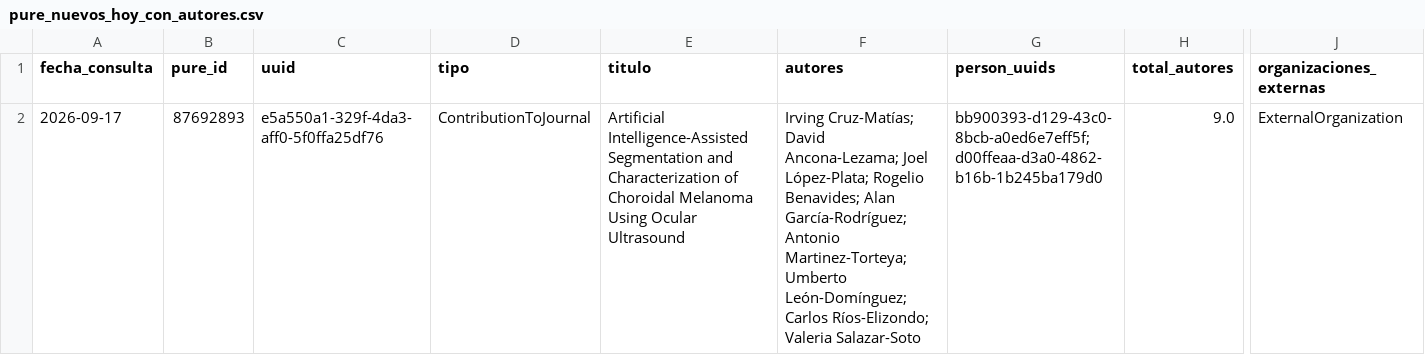
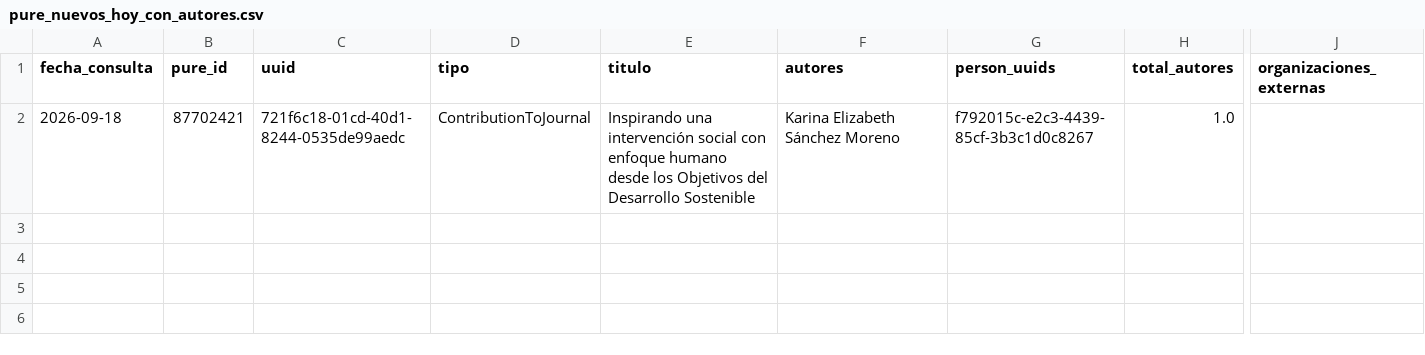
Before and after one commit to victorinox93/pure_daily, a CSV file: data/pure_nuevos_hoy_con_autores.csv, drawn as a sheet; only a part is shown, gaps mark what is left out; removed rows and columns are numbered as before the commit, all else as after; rows hold the shown columns only; the diff names each change by its address in the sheet, - before the commit and + after, or states it on an @@ line.

```diff
--- a/data/pure_nuevos_hoy_con_autores.csv
+++ b/data/pure_nuevos_hoy_con_autores.csv
-row 2: 2026-09-17 | 87692893 | e5a550a1-329f-4da3-aff0-5f0ffa25df76 | ContributionToJournal | Artificial Intelligence-Assisted Segmentation and Characterization of Choroidal Melanoma Using Ocular Ultrasound | Irving Cruz-Matías; David Ancona-Lezama; Joel López-Plata; Rogelio Benavides; Alan García-Rodríguez; Antonio Martinez-Torteya; Umberto León-Domínguez; Carlos Ríos-Elizondo; Valeria Salazar-Soto | bb900393-d129-43c0-8bcb-a0ed6e7eff5f; d00ffeaa-d3a0-4862-b16b-1b245ba179d0 | 9.0 | ExternalOrganization
+row 2: 2026-09-18 | 87702421 | 721f6c18-01cd-40d1-8244-0535de99aedc | ContributionToJournal | Inspirando una intervención social con enfoque humano desde los Objetivos del Desarrollo Sostenible | Karina Elizabeth Sánchez Moreno | f792015c-e2c3-4439-85cf-3b3c1d0c8267 | 1.0
```
Also changed, not shown: data/pure_resumen_diario.csv, data/pure_resumen_mes.csv, 3 other files.
